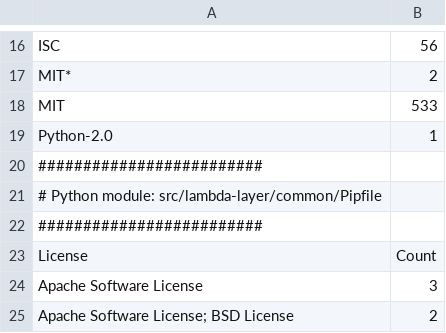
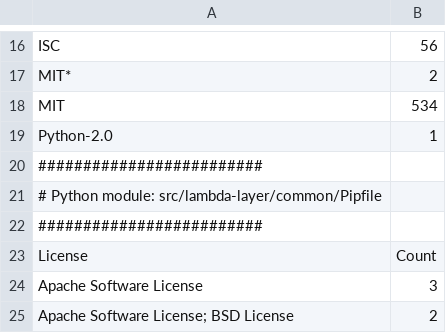
Before and after one commit to aws-samples/aws-cdk-cicd-boot-sample, a CSV file: OSS_License_Summary.csv, drawn as a sheet; only a part is shown, gaps mark what is left out.

Commit message:
fix: licenses

```diff
--- a/OSS_License_Summary.csv
+++ b/OSS_License_Summary.csv
@@ -17,3 +17,3 @@
 "MIT*","2"
-"MIT","533"
+"MIT","534"
 "Python-2.0","1"
```
Also changed, not shown: 4 other files.
